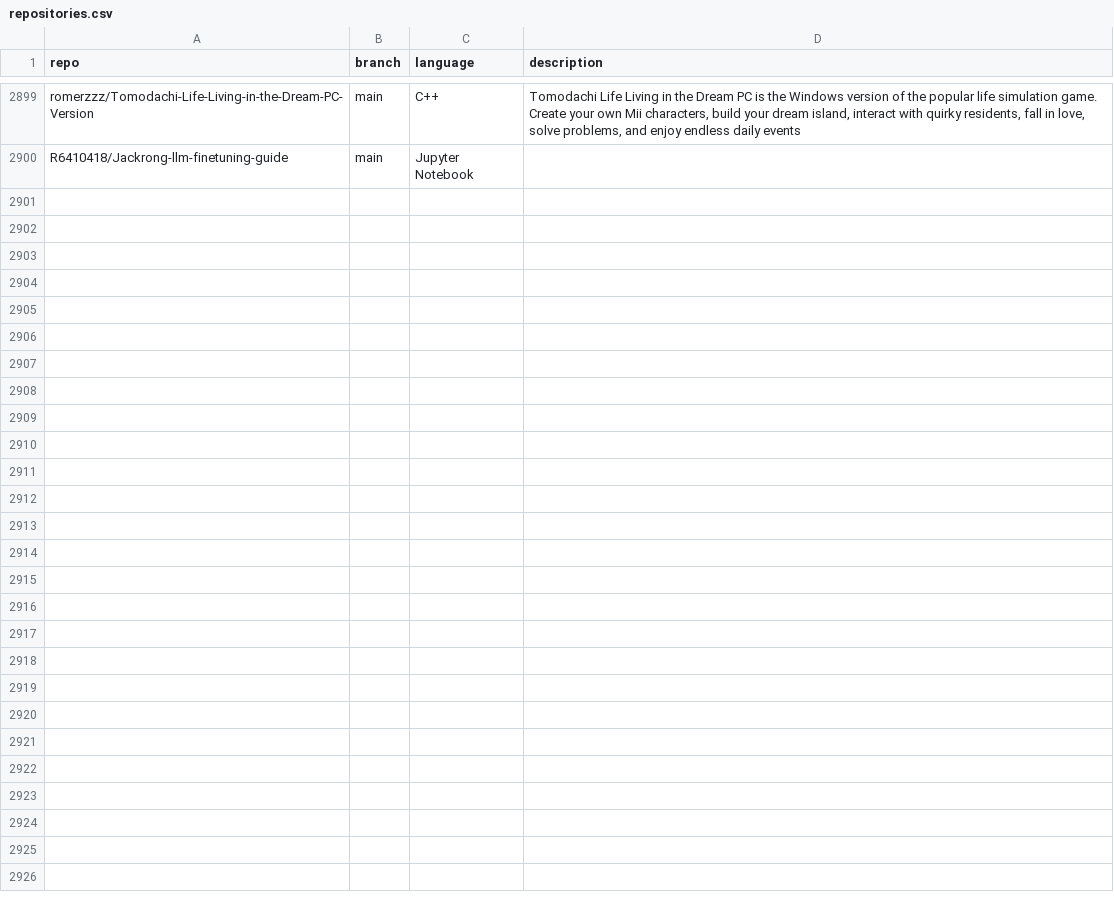
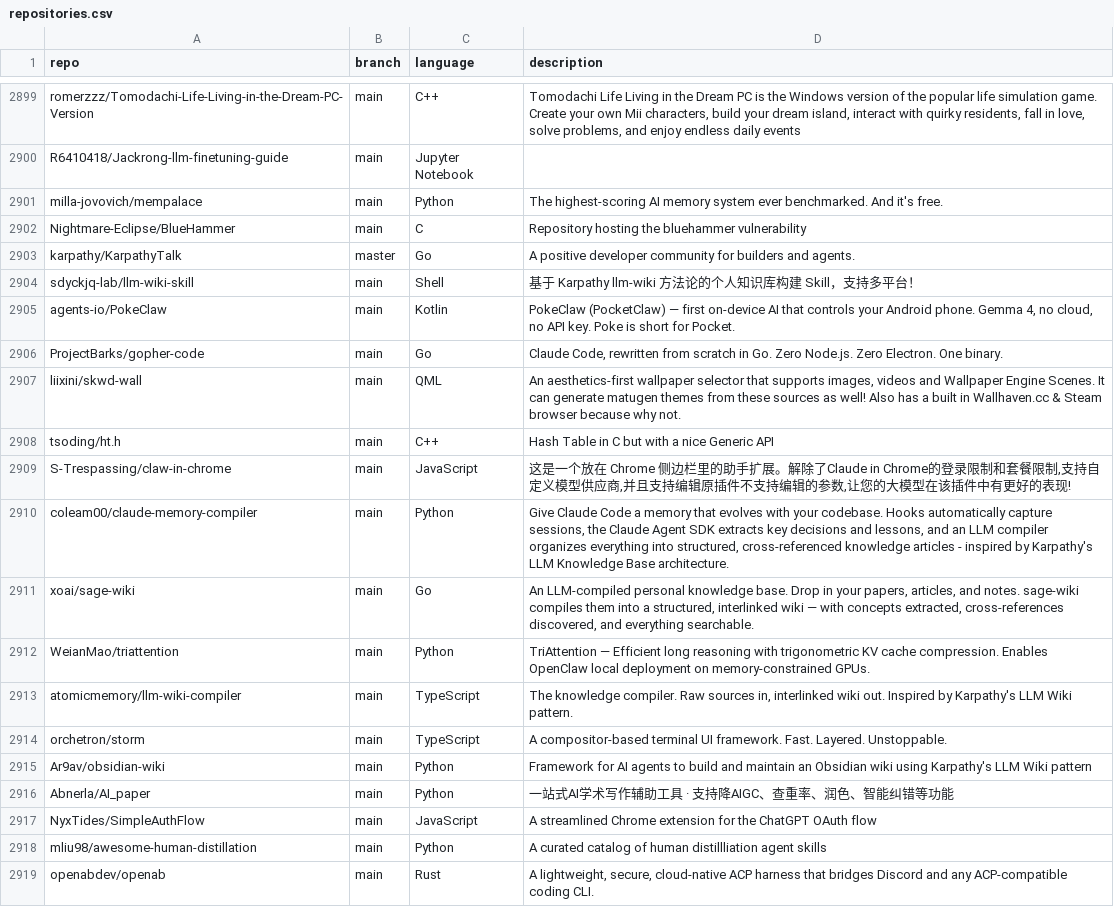
Before and after one commit to mgks/GitHubTree, a CSV file: _data/repositories.csv, drawn as a sheet; only a part is shown, gaps mark what is left out; the diff covers the shown part only; the diff names each change by its address in the sheet, - before the commit and + after, or states it on an @@ line.

Commit message:
chore: added 31 new repos

```diff
--- a/_data/repositories.csv
+++ b/_data/repositories.csv
+row 2901: milla-jovovich/mempalace | main | Python | The highest-scoring AI memory system ever benchmarked. And it's free.
+row 2902: Nightmare-Eclipse/BlueHammer | main | C | Repository hosting the bluehammer vulnerability
+row 2903: karpathy/KarpathyTalk | master | Go | A positive developer community for builders and agents.
+row 2904: sdyckjq-lab/llm-wiki-skill | main | Shell | 基于 Karpathy llm-wiki 方法论的个人知识库构建 Skill，支持多平台！
+row 2905: agents-io/PokeClaw | main | Kotlin | PokeClaw (PocketClaw) — first on-device AI that controls your Android phone. Gemma 4, no cloud, no API key. Poke is short for Pocket.
+row 2906: ProjectBarks/gopher-code | main | Go | Claude Code, rewritten from scratch in Go. Zero Node.js. Zero Electron. One binary.
+row 2907: liixini/skwd-wall | main | QML | An aesthetics-first wallpaper selector that supports images, videos and Wallpaper Engine Scenes. It can generate matugen themes from these sources as well! Also has a built in Wallhaven.cc & Steam browser because why not.
+row 2908: tsoding/ht.h | main | C++ | Hash Table in C but with a nice Generic API
+row 2909: S-Trespassing/claw-in-chrome | main | JavaScript | 这是一个放在 Chrome 侧边栏里的助手扩展。解除了Claude in Chrome的登录限制和套餐限制,支持自定义模型供应商,并且支持编辑原插件不支持编辑的参数,让您的大模型在该插件中有更好的表现!
+row 2910: coleam00/claude-memory-compiler | main | Python | Give Claude Code a memory that evolves with your codebase. Hooks automatically capture sessions, the Claude Agent SDK extracts key decisions and lessons, and an LLM compiler organizes everything into structured, cross-referenced knowledge articles - inspired by Karpathy's LLM Knowledge Base architecture.
+row 2911: xoai/sage-wiki | main | Go | An LLM-compiled personal knowledge base. Drop in your papers, articles, and notes. sage-wiki compiles them into a structured, interlinked wiki — with concepts extracted, cross-references discovered, and everything searchable.
+row 2912: WeianMao/triattention | main | Python | TriAttention — Efficient long reasoning with trigonometric KV cache compression. Enables OpenClaw local deployment on memory-constrained GPUs.
+row 2913: atomicmemory/llm-wiki-compiler | main | TypeScript | The knowledge compiler. Raw sources in, interlinked wiki out. Inspired by Karpathy's LLM Wiki pattern.
+row 2914: orchetron/storm | main | TypeScript | A compositor-based terminal UI framework. Fast. Layered. Unstoppable.
+row 2915: Ar9av/obsidian-wiki | main | Python | Framework for AI agents to build and maintain an Obsidian wiki using Karpathy's LLM Wiki pattern
+row 2916: Abnerla/AI_paper | main | Python | 一站式AI学术写作辅助工具 · 支持降AIGC、查重率、润色、智能纠错等功能
+row 2917: NyxTides/SimpleAuthFlow | main | JavaScript | A streamlined Chrome extension for the ChatGPT OAuth flow
+row 2918: mliu98/awesome-human-distillation | main | Python | A curated catalog of human distillliation agent skills
+row 2919: openabdev/openab | main | Rust | A lightweight, secure, cloud-native ACP harness that bridges Discord and any ACP-compatible coding CLI.
```
Also changed, not shown: 12 added rows elsewhere in this file.
